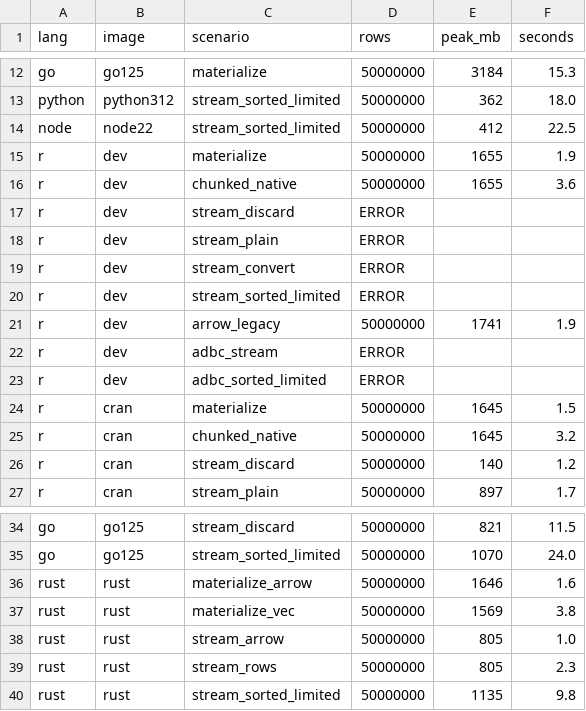
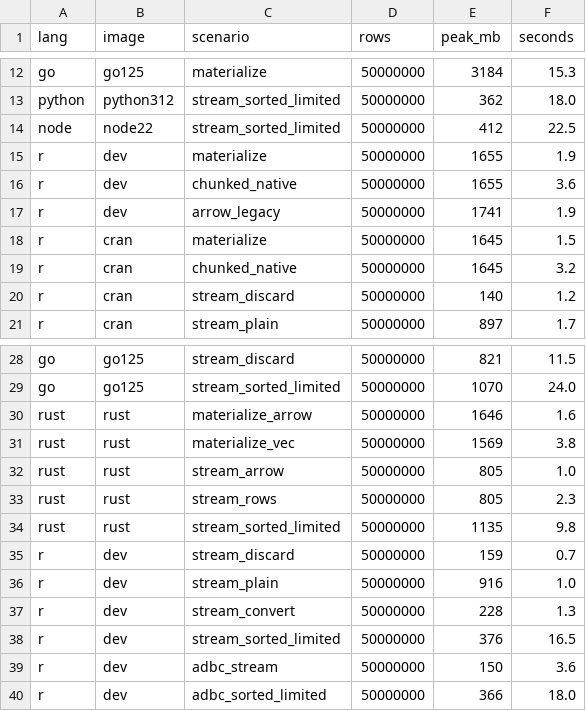
Before and after one commit to duckdb/duckdb-r, a CSV file: experiments/2026-09-14-memory-clients/results/clients.csv, drawn as a sheet; only a part is shown, gaps mark what is left out.

```diff
--- a/experiments/2026-09-14-memory-clients/results/clients.csv
+++ b/experiments/2026-09-14-memory-clients/results/clients.csv
@@ -16,9 +16,3 @@ r,dev,materialize,50000000,1655,1.9
 r,dev,chunked_native,50000000,1655,3.6
-r,dev,stream_discard,ERROR,,
-r,dev,stream_plain,ERROR,,
-r,dev,stream_convert,ERROR,,
-r,dev,stream_sorted_limited,ERROR,,
 r,dev,arrow_legacy,50000000,1741,1.9
-r,dev,adbc_stream,ERROR,,
-r,dev,adbc_sorted_limited,ERROR,,
 r,cran,materialize,50000000,1645,1.5
@@ -40 +34,7 @@ rust,rust,stream_rows,50000000,805,2.3
 rust,rust,stream_sorted_limited,50000000,1135,9.8
+r,dev,stream_discard,50000000,159,0.7
+r,dev,stream_plain,50000000,916,1.0
+r,dev,stream_convert,50000000,228,1.3
+r,dev,stream_sorted_limited,50000000,376,16.5
+r,dev,adbc_stream,50000000,150,3.6
+r,dev,adbc_sorted_limited,50000000,366,18.0
```
Also changed, not shown: experiments/2026-09-14-memory-clients/results/findings-dev.csv, 3 other files.
